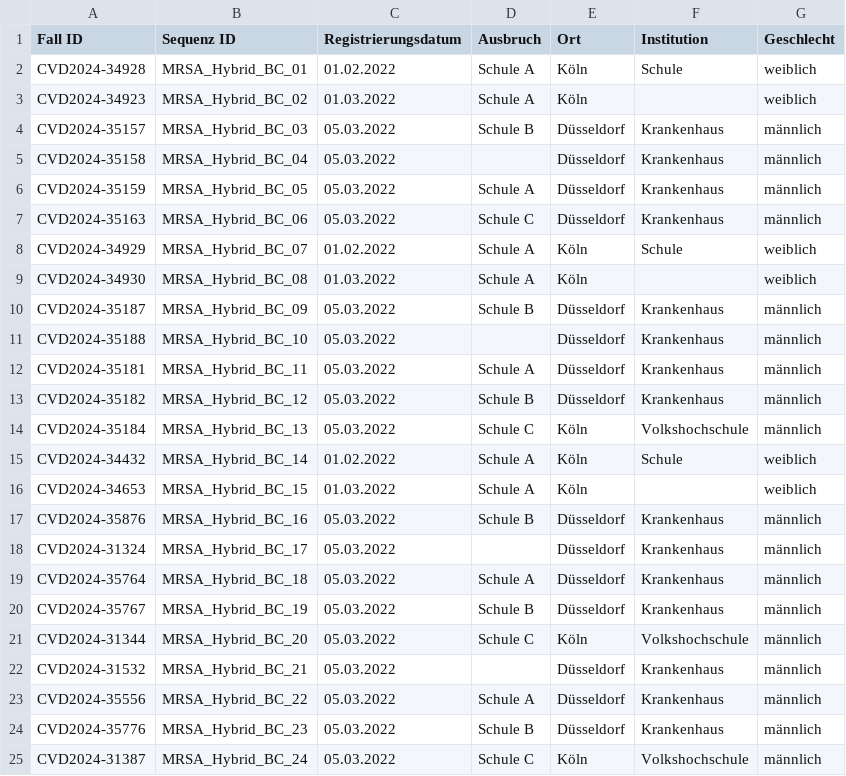
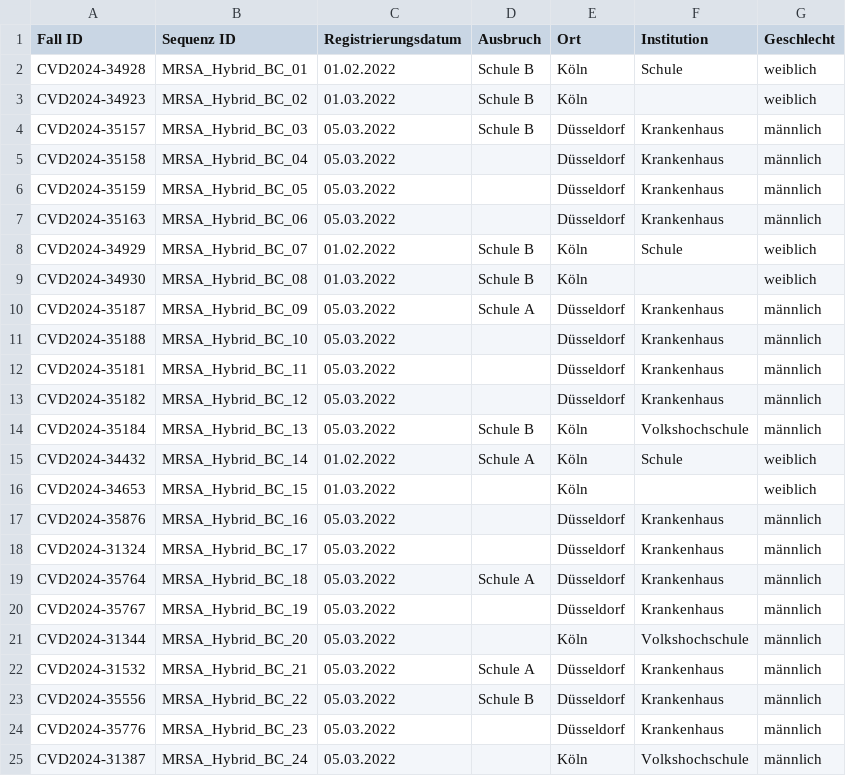
Before and after one commit to DiltheyLab/GENTRAIN, a CSV file: frontend/src/data/staphylococcus-aureus/cases.csv, drawn as a sheet.

Commit message:
feat: adjust example data

```diff
--- a/frontend/src/data/staphylococcus-aureus/cases.csv
+++ b/frontend/src/data/staphylococcus-aureus/cases.csv
@@ -1,25 +1,25 @@
 Fall ID;Sequenz ID;Registrierungsdatum;Ausbruch;Ort;Institution;Geschlecht
-CVD2024-34928;MRSA_Hybrid_BC_01;01.02.2022;Schule A;Köln;Schule;weiblich
-CVD2024-34923;MRSA_Hybrid_BC_02;01.03.2022;Schule A;Köln;;weiblich
+CVD2024-34928;MRSA_Hybrid_BC_01;01.02.2022;Schule B;Köln;Schule;weiblich
+CVD2024-34923;MRSA_Hybrid_BC_02;01.03.2022;Schule B;Köln;;weiblich
 CVD2024-35157;MRSA_Hybrid_BC_03;05.03.2022;Schule B;Düsseldorf;Krankenhaus;männlich
 CVD2024-35158;MRSA_Hybrid_BC_04;05.03.2022;;Düsseldorf;Krankenhaus;männlich
-CVD2024-35159;MRSA_Hybrid_BC_05;05.03.2022;Schule A;Düsseldorf;Krankenhaus;männlich
-CVD2024-35163;MRSA_Hybrid_BC_06;05.03.2022;Schule C;Düsseldorf;Krankenhaus;männlich
-CVD2024-34929;MRSA_Hybrid_BC_07;01.02.2022;Schule A;Köln;Schule;weiblich
-CVD2024-34930;MRSA_Hybrid_BC_08;01.03.2022;Schule A;Köln;;weiblich
-CVD2024-35187;MRSA_Hybrid_BC_09;05.03.2022;Schule B;Düsseldorf;Krankenhaus;männlich
+CVD2024-35159;MRSA_Hybrid_BC_05;05.03.2022;;Düsseldorf;Krankenhaus;männlich
+CVD2024-35163;MRSA_Hybrid_BC_06;05.03.2022;;Düsseldorf;Krankenhaus;männlich
+CVD2024-34929;MRSA_Hybrid_BC_07;01.02.2022;Schule B;Köln;Schule;weiblich
+CVD2024-34930;MRSA_Hybrid_BC_08;01.03.2022;Schule B;Köln;;weiblich
+CVD2024-35187;MRSA_Hybrid_BC_09;05.03.2022;Schule A;Düsseldorf;Krankenhaus;männlich
 CVD2024-35188;MRSA_Hybrid_BC_10;05.03.2022;;Düsseldorf;Krankenhaus;männlich
-CVD2024-35181;MRSA_Hybrid_BC_11;05.03.2022;Schule A;Düsseldorf;Krankenhaus;männlich
-CVD2024-35182;MRSA_Hybrid_BC_12;05.03.2022;Schule B;Düsseldorf;Krankenhaus;männlich
-CVD2024-35184;MRSA_Hybrid_BC_13;05.03.2022;Schule C;Köln;Volkshochschule;männlich
+CVD2024-35181;MRSA_Hybrid_BC_11;05.03.2022;;Düsseldorf;Krankenhaus;männlich
+CVD2024-35182;MRSA_Hybrid_BC_12;05.03.2022;;Düsseldorf;Krankenhaus;männlich
+CVD2024-35184;MRSA_Hybrid_BC_13;05.03.2022;Schule B;Köln;Volkshochschule;männlich
 CVD2024-34432;MRSA_Hybrid_BC_14;01.02.2022;Schule A;Köln;Schule;weiblich
-CVD2024-34653;MRSA_Hybrid_BC_15;01.03.2022;Schule A;Köln;;weiblich
-CVD2024-35876;MRSA_Hybrid_BC_16;05.03.2022;Schule B;Düsseldorf;Krankenhaus;männlich
+CVD2024-34653;MRSA_Hybrid_BC_15;01.03.2022;;Köln;;weiblich
+CVD2024-35876;MRSA_Hybrid_BC_16;05.03.2022;;Düsseldorf;Krankenhaus;männlich
 CVD2024-31324;MRSA_Hybrid_BC_17;05.03.2022;;Düsseldorf;Krankenhaus;männlich
 CVD2024-35764;MRSA_Hybrid_BC_18;05.03.2022;Schule A;Düsseldorf;Krankenhaus;männlich
-CVD2024-35767;MRSA_Hybrid_BC_19;05.03.2022;Schule B;Düsseldorf;Krankenhaus;männlich
-CVD2024-31344;MRSA_Hybrid_BC_20;05.03.2022;Schule C;Köln;Volkshochschule;männlich
-CVD2024-31532;MRSA_Hybrid_BC_21;05.03.2022;;Düsseldorf;Krankenhaus;männlich
-CVD2024-35556;MRSA_Hybrid_BC_22;05.03.2022;Schule A;Düsseldorf;Krankenhaus;männlich
-CVD2024-35776;MRSA_Hybrid_BC_23;05.03.2022;Schule B;Düsseldorf;Krankenhaus;männlich
-CVD2024-31387;MRSA_Hybrid_BC_24;05.03.2022;Schule C;Köln;Volkshochschule;männlich
+CVD2024-35767;MRSA_Hybrid_BC_19;05.03.2022;;Düsseldorf;Krankenhaus;männlich
+CVD2024-31344;MRSA_Hybrid_BC_20;05.03.2022;;Köln;Volkshochschule;männlich
+CVD2024-31532;MRSA_Hybrid_BC_21;05.03.2022;Schule A;Düsseldorf;Krankenhaus;männlich
+CVD2024-35556;MRSA_Hybrid_BC_22;05.03.2022;Schule B;Düsseldorf;Krankenhaus;männlich
+CVD2024-35776;MRSA_Hybrid_BC_23;05.03.2022;;Düsseldorf;Krankenhaus;männlich
+CVD2024-31387;MRSA_Hybrid_BC_24;05.03.2022;;Köln;Volkshochschule;männlich
```
Also changed, not shown: 2 other files.
